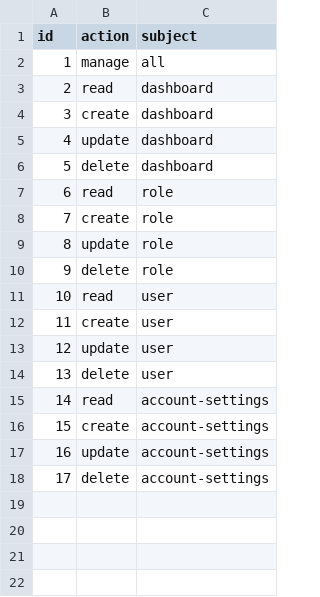
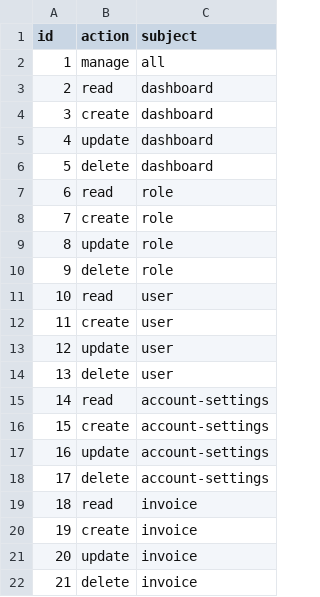
Before and after one commit to dylan751/ramen, a CSV file: src/db/seeds/permissions.csv, drawn as a sheet.

Commit message:
chore: crud invoices

```diff
--- a/src/db/seeds/permissions.csv
+++ b/src/db/seeds/permissions.csv
@@ -18 +18,5 @@
 17,"delete","account-settings"
+18,"read","invoice"
+19,"create","invoice"
+20,"update","invoice"
+21,"delete","invoice"
```
Also changed, not shown: 18 other files.
